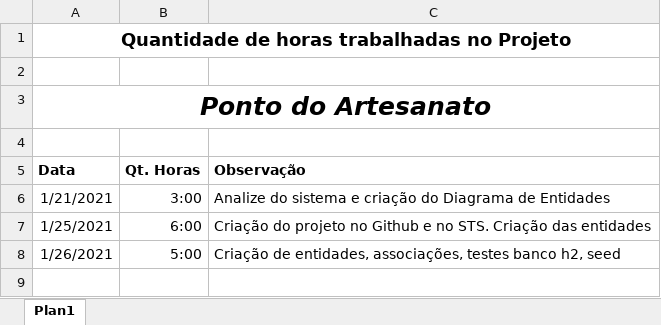
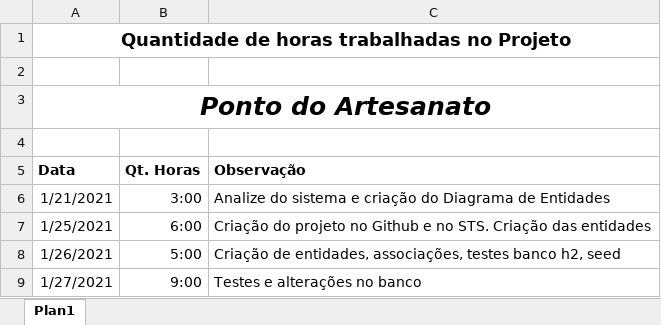
Before and after one commit to OrestesAraujo-Star/ponto-do-artesanato, an Excel workbook: Documentação/Horas Trabalhadas.xlsx, sheet Plan1, drawn as a sheet; values as stored, in another font and other column widths than the file's, no borders; the diff names each change by its address in the sheet, - before the commit and + after, or states it on an @@ line.

```diff
--- a/Documentação/Horas Trabalhadas.xlsx (sheet Plan1)
+++ b/Documentação/Horas Trabalhadas.xlsx (sheet Plan1)
+row 9: 1/27/2021 | 9:00 | Testes e alterações no banco
```
Also changed, not shown: 17 other files.
